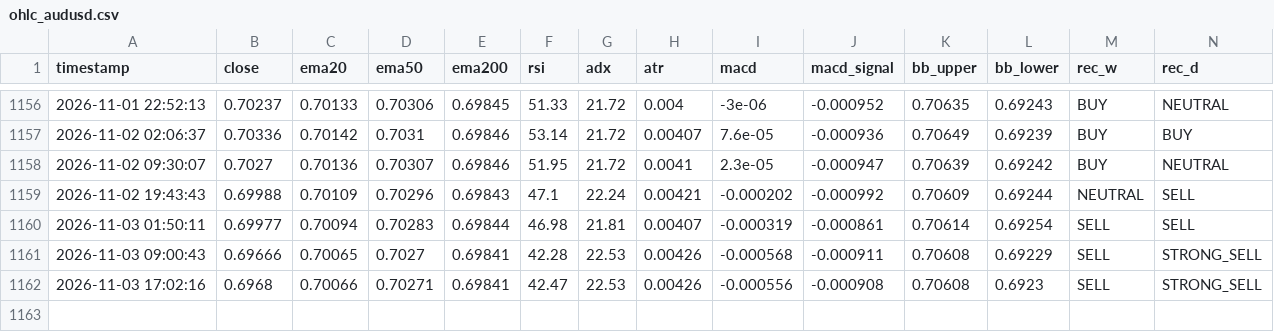
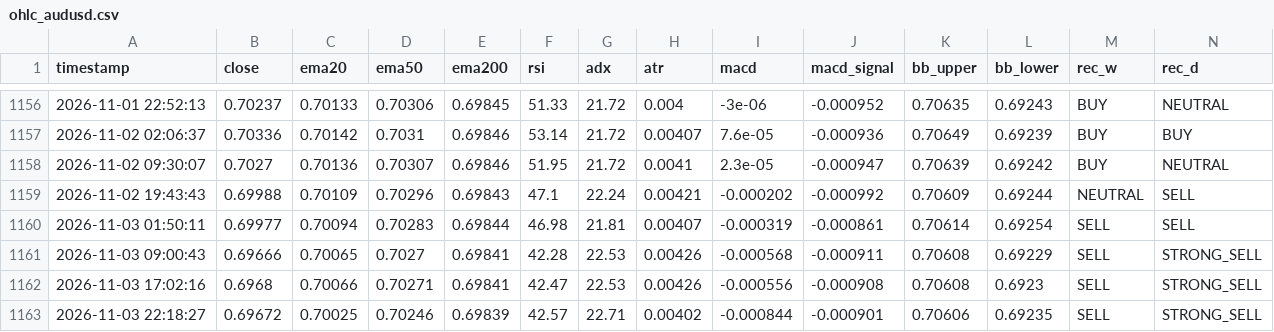
Before and after one commit to lokhrafa/TriviumDashboard, a CSV file: data/ohlc_audusd.csv, drawn as a sheet; only a part is shown, gaps mark what is left out; rows hold the shown columns only; the diff names each change by its address in the sheet, - before the commit and + after, or states it on an @@ line.

```diff
--- a/data/ohlc_audusd.csv
+++ b/data/ohlc_audusd.csv
+row 1163: 2026-11-03 22:18:27 | 0.69672 | 0.70025 | 0.70246 | 0.69839 | 42.57 | 22.71 | 0.00402 | -0.000844 | -0.000901 | 0.70606 | 0.69235 | SELL | STRONG_SELL
```
Also changed, not shown: data/ohlc_eurusd.csv, data/ohlc_gbpusd.csv, 3 other files.
